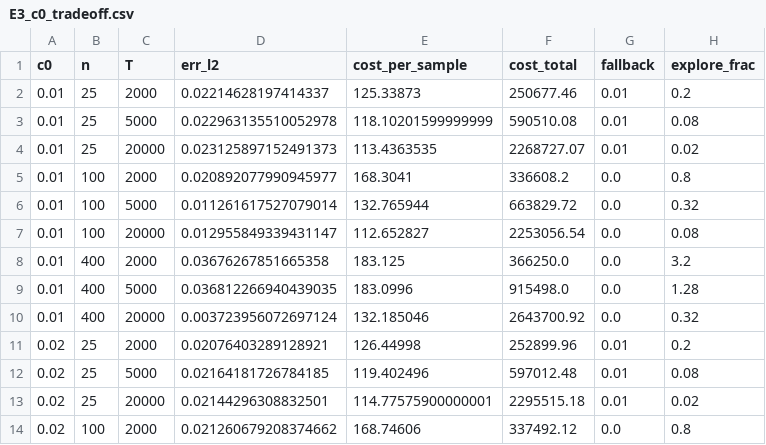
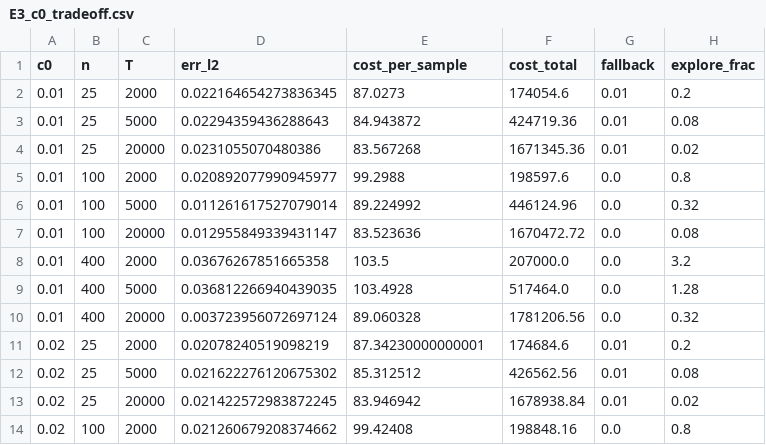
Before and after one commit to randomly-anonymized/unknown_sources_known_target, a CSV file: adaptive-sampling-experiments/results/E3_c0_tradeoff.csv, drawn as a sheet; only a part is shown; the diff covers the shown part only.

```diff
--- a/adaptive-sampling-experiments/results/E3_c0_tradeoff.csv
+++ b/adaptive-sampling-experiments/results/E3_c0_tradeoff.csv
@@ -1,14 +1,14 @@
 c0,n,T,err_l2,cost_per_sample,cost_total,fallback,explore_frac
-0.01,25,2000,0.02214628197414337,125.33873,250677.46,0.01,0.2
-0.01,25,5000,0.022963135510052978,118.10201599999999,590510.08,0.01,0.08
-0.01,25,20000,0.023125897152491373,113.4363535,2268727.07,0.01,0.02
-0.01,100,2000,0.020892077990945977,168.3041,336608.2,0.0,0.8
-0.01,100,5000,0.011261617527079014,132.765944,663829.72,0.0,0.32
-0.01,100,20000,0.012955849339431147,112.652827,2253056.54,0.0,0.08
-0.01,400,2000,0.03676267851665358,183.125,366250.0,0.0,3.2
-0.01,400,5000,0.036812266940439035,183.0996,915498.0,0.0,1.28
-0.01,400,20000,0.003723956072697124,132.185046,2643700.92,0.0,0.32
-0.02,25,2000,0.02076403289128921,126.44998,252899.96,0.01,0.2
-0.02,25,5000,0.02164181726784185,119.402496,597012.48,0.01,0.08
-0.02,25,20000,0.02144296308832501,114.77575900000001,2295515.18,0.01,0.02
-0.02,100,2000,0.021260679208374662,168.74606,337492.12,0.0,0.8
+0.01,25,2000,0.022164654273836345,87.0273,174054.6,0.01,0.2
+0.01,25,5000,0.02294359436288643,84.943872,424719.36,0.01,0.08
+0.01,25,20000,0.0231055070480386,83.567268,1671345.36,0.01,0.02
+0.01,100,2000,0.020892077990945977,99.2988,198597.6,0.0,0.8
+0.01,100,5000,0.011261617527079014,89.224992,446124.96,0.0,0.32
+0.01,100,20000,0.012955849339431147,83.523636,1670472.72,0.0,0.08
+0.01,400,2000,0.03676267851665358,103.5,207000.0,0.0,3.2
+0.01,400,5000,0.036812266940439035,103.4928,517464.0,0.0,1.28
+0.01,400,20000,0.003723956072697124,89.060328,1781206.56,0.0,0.32
+0.02,25,2000,0.02078240519098219,87.34230000000001,174684.6,0.01,0.2
+0.02,25,5000,0.021622276120675302,85.312512,426562.56,0.01,0.08
+0.02,25,20000,0.021422572983872245,83.946942,1678938.84,0.01,0.02
+0.02,100,2000,0.021260679208374662,99.42408,198848.16,0.0,0.8
```
Also changed, not shown: 60 edited cells elsewhere in this file, adaptive-sampling-experiments/results/E3_endtoend.csv, adaptive-sampling-experiments/results/E3_myopic_counterexample.csv, 28 other files.
